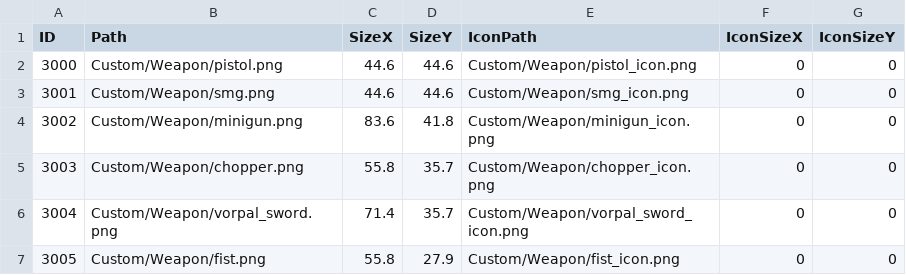
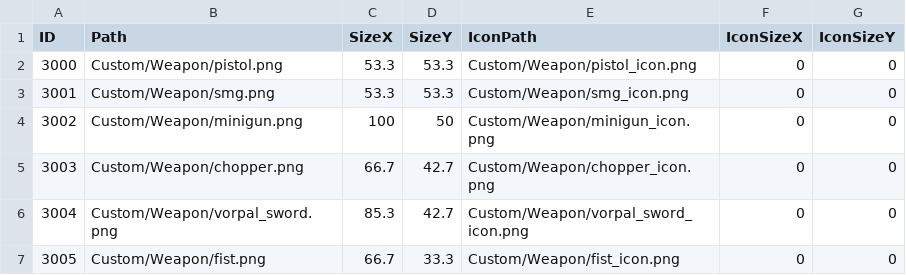
Before and after one commit to Movesky98/Brotato, a CSV file: Binary/Asset/CSV/Weapon/WeaponTexture.csv, drawn as a sheet.

```diff
--- a/Binary/Asset/CSV/Weapon/WeaponTexture.csv
+++ b/Binary/Asset/CSV/Weapon/WeaponTexture.csv
@@ -1,7 +1,7 @@
 ID,Path,SizeX,SizeY,IconPath,IconSizeX,IconSizeY
-3000,Custom/Weapon/pistol.png,44.6,44.6,Custom/Weapon/pistol_icon.png,0,0
-3001,Custom/Weapon/smg.png,44.6,44.6,Custom/Weapon/smg_icon.png,0,0
-3002,Custom/Weapon/minigun.png,83.6,41.8,Custom/Weapon/minigun_icon.png,0,0
-3003,Custom/Weapon/chopper.png,55.8,35.7,Custom/Weapon/chopper_icon.png,0,0
-3004,Custom/Weapon/vorpal_sword.png,71.4,35.7,Custom/Weapon/vorpal_sword_icon.png,0,0
-3005,Custom/Weapon/fist.png,55.8,27.9,Custom/Weapon/fist_icon.png,0,0
+3000,Custom/Weapon/pistol.png,53.3,53.3,Custom/Weapon/pistol_icon.png,0,0
+3001,Custom/Weapon/smg.png,53.3,53.3,Custom/Weapon/smg_icon.png,0,0
+3002,Custom/Weapon/minigun.png,100,50,Custom/Weapon/minigun_icon.png,0,0
+3003,Custom/Weapon/chopper.png,66.7,42.7,Custom/Weapon/chopper_icon.png,0,0
+3004,Custom/Weapon/vorpal_sword.png,85.3,42.7,Custom/Weapon/vorpal_sword_icon.png,0,0
+3005,Custom/Weapon/fist.png,66.7,33.3,Custom/Weapon/fist_icon.png,0,0
```
Also changed, not shown: Binary/Asset/CSV/Texture.csv, 6 other files.
